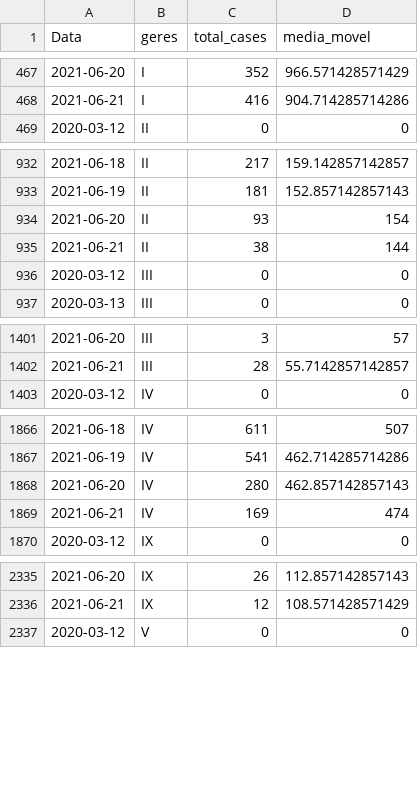
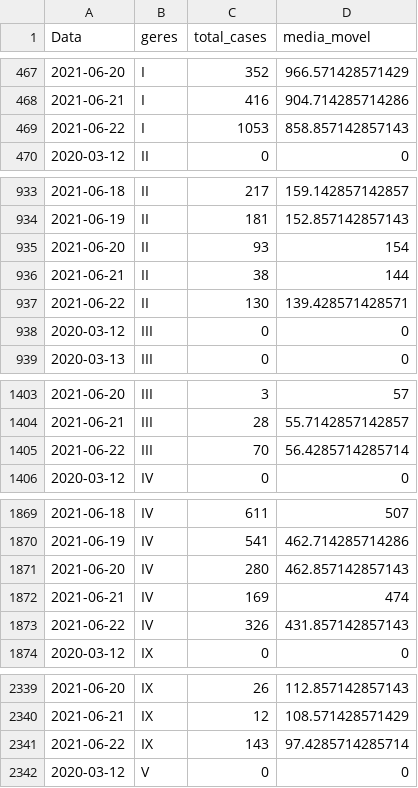
Before and after one commit to edneide/covid-19_Pernambuco, a CSV file: geres_media_movel.csv, drawn as a sheet; only a part is shown, gaps mark what is left out; the diff covers the shown part only; the diff names each change by its address in the sheet, - before the commit and + after, or states it on an @@ line.

```diff
--- a/geres_media_movel.csv
+++ b/geres_media_movel.csv
+row 469: 2021-06-22 | I | 1053 | 858.857142857143
+row 937: 2021-06-22 | II | 130 | 139.428571428571
+row 1405: 2021-06-22 | III | 70 | 56.4285714285714
+row 1873: 2021-06-22 | IV | 326 | 431.857142857143
+row 2341: 2021-06-22 | IX | 143 | 97.4285714285714
```
Also changed, not shown: 7 added rows elsewhere in this file, macros_media_movel.csv, variacoes_casos_geres.csv, 1 other file.
